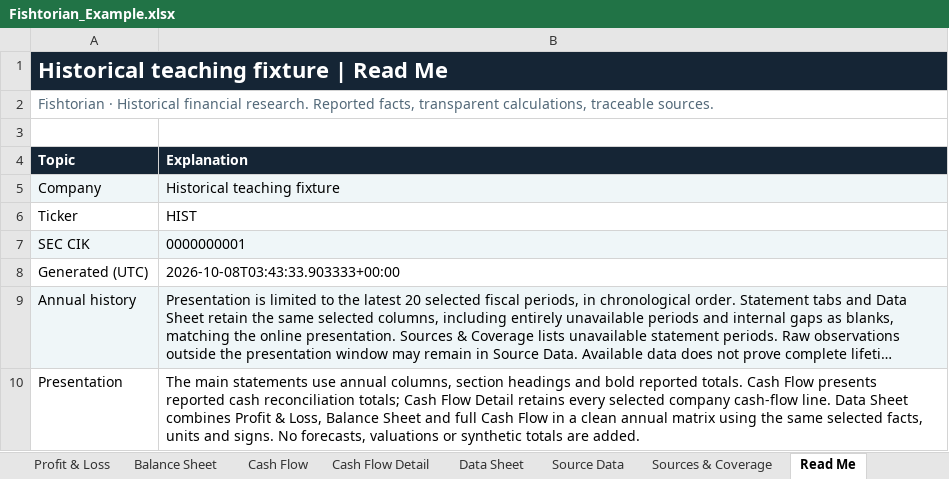
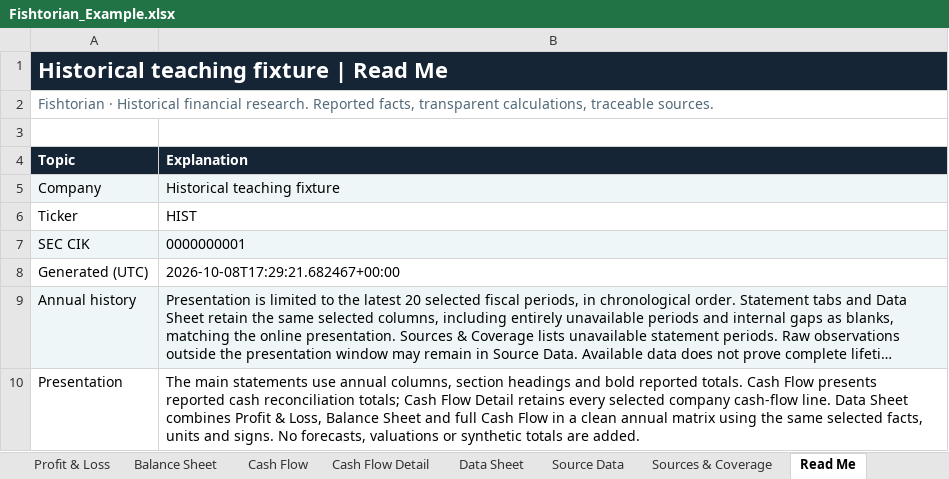
Before and after one commit to shubhambaral3090/Financial-Historian, an Excel workbook: docs/examples/Fishtorian_Example.xlsx, sheet Read Me, drawn as a sheet; only a part is shown; long unchanged cells end in …; values as stored, in another font and other column widths than the file's, no borders; charts and pictures not drawn; the diff names each change by its address in the sheet, - before the commit and + after, or states it on an @@ line.

```diff
--- a/docs/examples/Fishtorian_Example.xlsx (sheet Read Me)
+++ b/docs/examples/Fishtorian_Example.xlsx (sheet Read Me)
-B8 (Explanation): 2026-10-08T03:43:33.903333+00:00
+B8 (Explanation): 2026-10-08T17:29:21.682467+00:00
```
Also changed, not shown: sheet Calculation Inputs, sheet Common Size, sheet Methodology, sheet Historical Ratios, sheet Business Drivers, sheet Revenue & Segments, 1 more sheet, other sheet tabs, formulas that keep their value, 35 other files.
